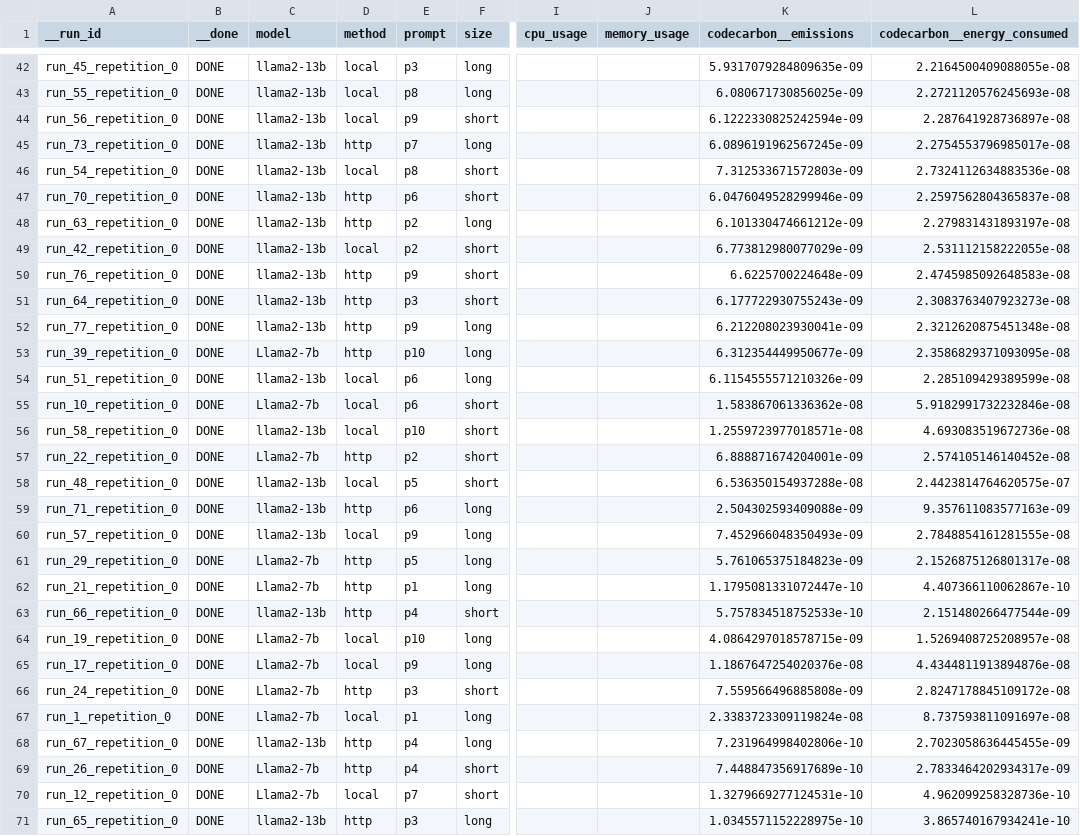
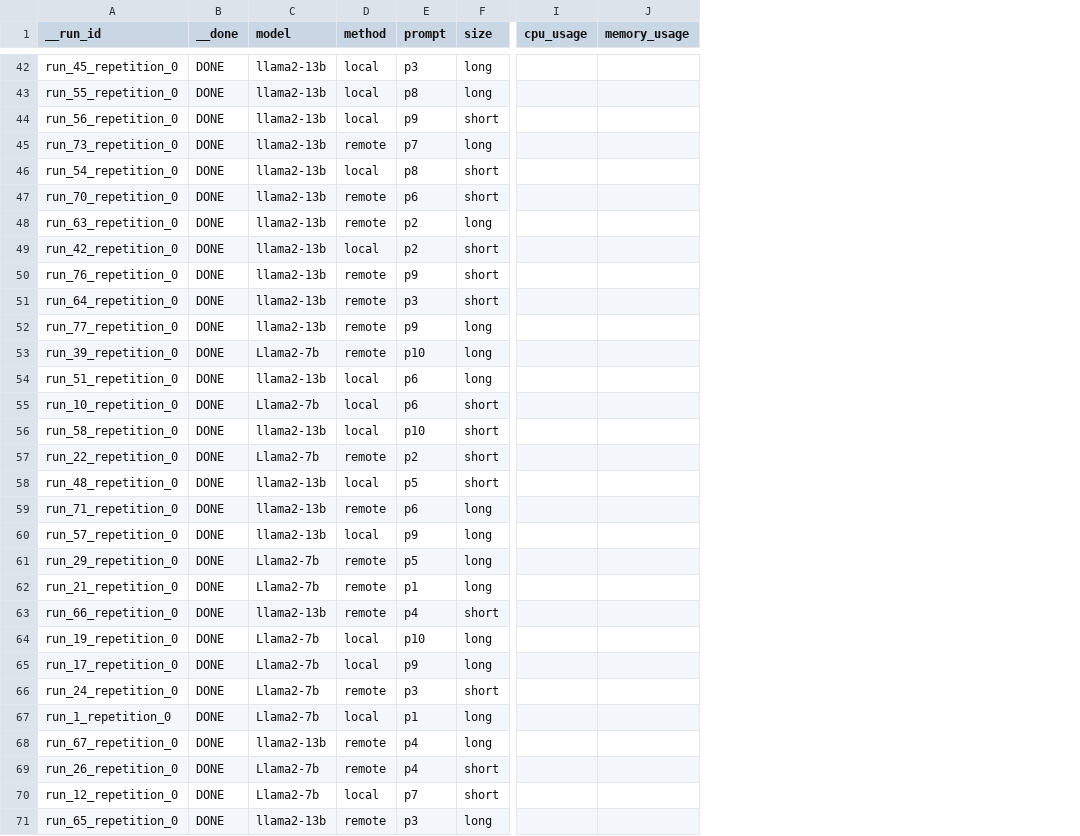
Before and after one commit to S2-group/cain-2025-device-remote-llm-energy-rep-pkg, a CSV file: run_table.csv, drawn as a sheet; only a part is shown, gaps mark what is left out; the diff covers the shown part only; the diff names each change by its address in the sheet, - before the commit and + after, or states it on an @@ line.

Commit message:
modify run table template - remove codecarbon

```diff
--- a/run_table.csv
+++ b/run_table.csv
-column K (codecarbon__emissions), rows 42-71: 5.9317079284809635e-09 | 6.080671730856025e-09 | 6.1222330825242594e-09 | 6.0896191962567245e-09 | 7.312533671572803e-09 | 6.0476049528299946e-09 | 6.101330474661212e-09 | 6.773812980077029e-09 | 6.6225700224648e-09 | 6.177722930755243e-09 | 6.212208023930041e-09 | 6.312354449950677e-09 | 6.1154555571210326e-09 | 1.583867061336362e-08 | 1.2559723977018571e-08 | 6.888871674204001e-09 | 6.536350154937288e-08 | 2.504302593409088e-09 | 7.452966048350493e-09 | 5.761065375184823e-09 | 1.1795081331072447e-10 | 5.757834518752533e-10 | 4.0864297018578715e-09 | 1.1867647254020376e-08 | 7.559566496885808e-09 | 2.3383723309119824e-08 | 7.231964998402806e-10 | 7.448847356917689e-10 | 1.3279669277124531e-10 | 1.0345571152228975e-10
-column L (codecarbon__energy_consumed), rows 42-71: 2.2164500409088055e-08 | 2.2721120576245693e-08 | 2.287641928736897e-08 | 2.2754553796985017e-08 | 2.7324112634883536e-08 | 2.2597562804365837e-08 | 2.279831431893197e-08 | 2.531112158222055e-08 | 2.4745985092648583e-08 | 2.3083763407923273e-08 | 2.3212620875451348e-08 | 2.3586829371093095e-08 | 2.285109429389599e-08 | 5.9182991732232846e-08 | 4.693083519672736e-08 | 2.574105146140452e-08 | 2.4423814764620575e-07 | 9.357611083577163e-09 | 2.7848854161281555e-08 | 2.1526875126801317e-08 | 4.407366110062867e-10 | 2.151480266477544e-09 | 1.5269408725208957e-08 | 4.4344811913894876e-08 | 2.8247178845109172e-08 | 8.737593811091697e-08 | 2.7023058636445455e-09 | 2.7833464202934317e-09 | 4.962099258328736e-10 | 3.865740167934241e-10
-D45 (method): http
+D45 (method): remote
-D47:D48 (method): http
+D47:D48 (method): remote
-D50:D53 (method): http
+D50:D53 (method): remote
-D57 (method): http
+D57 (method): remote
-D59 (method): http
+D59 (method): remote
-D61:D63 (method): http
+D61:D63 (method): remote
-D66 (method): http
+D66 (method): remote
-D68:D69 (method): http
+D68:D69 (method): remote
-D71 (method): http
+D71 (method): remote
```
Also changed, not shown: 24 edited cells elsewhere in this file.
